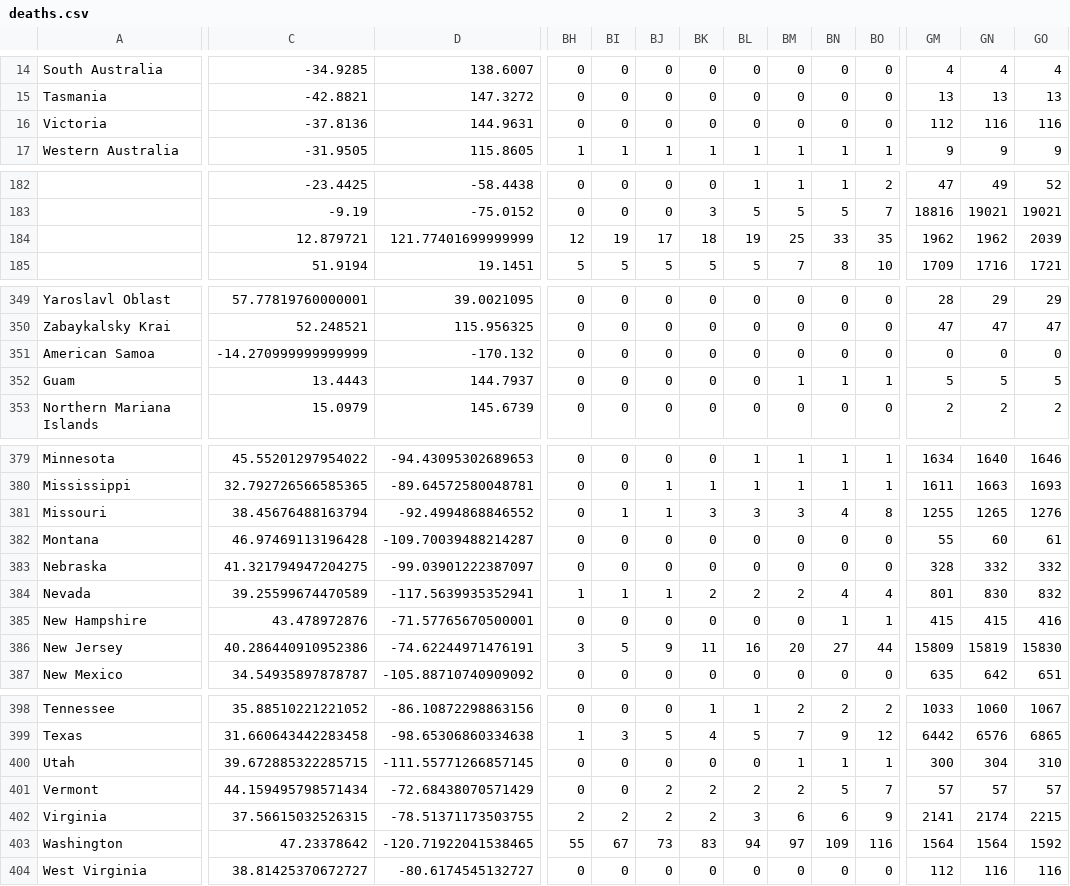
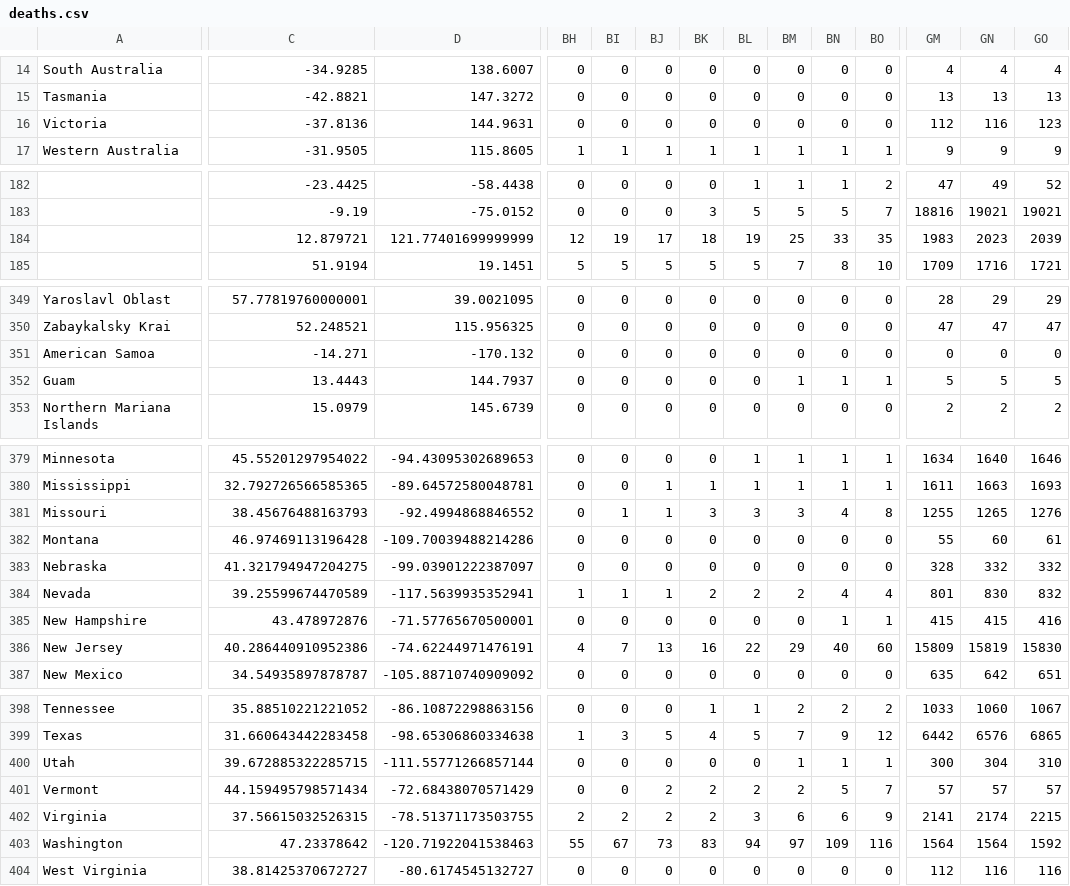
Before and after one commit to osvodef/corona, a CSV file: assets/data/deaths.csv, drawn as a sheet; only a part is shown, gaps mark what is left out; the diff covers the shown part only; the diff names each change by its address in the sheet, - before the commit and + after, or states it on an @@ line.

Commit message:
data update: 03.08

```diff
--- a/assets/data/deaths.csv
+++ b/assets/data/deaths.csv
-GO16: 116
+GO16: 123
-GM184: 1962
+GM184: 1983
-GN184: 1962
+GN184: 2023
-C351: -14.270999999999999
+C351: -14.271
-C381: 38.45676488163794
+C381: 38.45676488163793
-D382: -109.70039488214287
+D382: -109.70039488214286
-BH386: 3
+BH386: 4
-BI386: 5
+BI386: 7
-BJ386: 9
+BJ386: 13
-BK386: 11
+BK386: 16
-BL386: 16
+BL386: 22
-BM386: 20
+BM386: 29
-BN386: 27
+BN386: 40
-BO386: 44
+BO386: 60
-D400: -111.55771266857145
+D400: -111.55771266857144
-D403: -120.71922041538465
+D403: -120.71922041538463
```
Also changed, not shown: 95 edited cells elsewhere in this file, assets/data/cases.csv.
